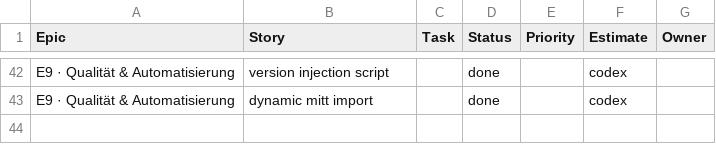
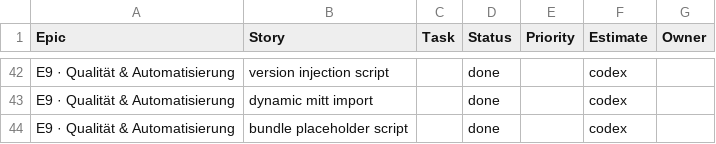
Before and after one commit to jorgemuc/partner-dashboard-clean, a CSV file: BACKLOG.csv, drawn as a sheet; only a part is shown, gaps mark what is left out.

Commit message:
chore(build): add bundle placeholder

```diff
--- a/BACKLOG.csv
+++ b/BACKLOG.csv
@@ -43 +43,2 @@ E9 · Qualität & Automatisierung,version injection script,,done,,codex,
 E9 · Qualität & Automatisierung,dynamic mitt import,,done,,codex,
+E9 · Qualität & Automatisierung,bundle placeholder script,,done,,codex,
```
Also changed, not shown: 6 other files.
